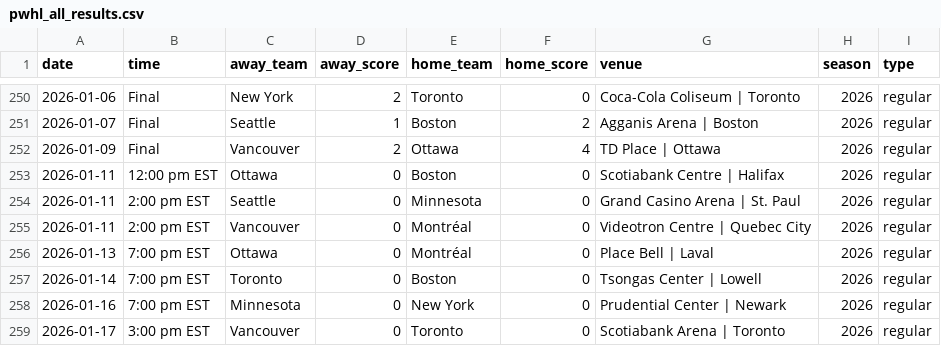
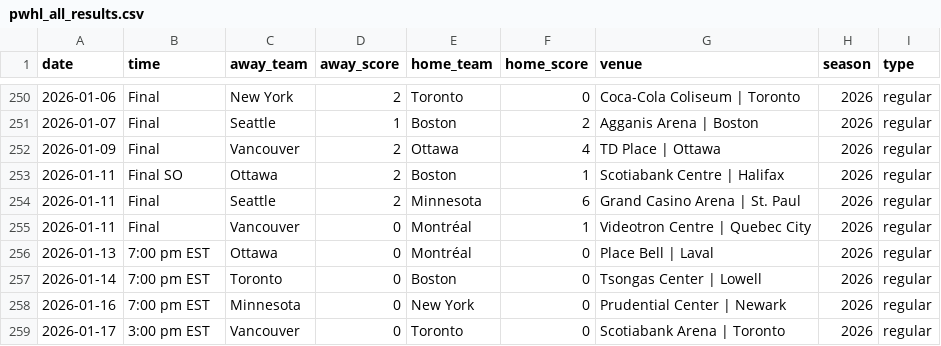
Before and after one commit to ericjohannes/pwhl-elo, a CSV file: data/clean/pwhl_all_results.csv, drawn as a sheet; only a part is shown, gaps mark what is left out.

```diff
--- a/data/clean/pwhl_all_results.csv
+++ b/data/clean/pwhl_all_results.csv
@@ -252,5 +252,5 @@ date,time,away_team,away_score,home_team,home_score,venue,season,type
 2026-01-09,Final,Vancouver,2,Ottawa,4,TD Place | Ottawa,2026,regular
-2026-01-11,12:00 pm EST,Ottawa,0,Boston,0,Scotiabank Centre | Halifax,2026,regular
-2026-01-11,2:00 pm EST,Seattle,0,Minnesota,0,Grand Casino Arena | St. Paul,2026,regular
-2026-01-11,2:00 pm EST,Vancouver,0,Montréal,0,Videotron Centre | Quebec City,2026,regular
+2026-01-11,Final SO,Ottawa,2,Boston,1,Scotiabank Centre | Halifax,2026,regular
+2026-01-11,Final,Seattle,2,Minnesota,6,Grand Casino Arena | St. Paul,2026,regular
+2026-01-11,Final,Vancouver,0,Montréal,1,Videotron Centre | Quebec City,2026,regular
 2026-01-13,7:00 pm EST,Ottawa,0,Montréal,0,Place Bell | Laval,2026,regular
```
Also changed, not shown: data/clean/pwhl_all_results_with_elos.csv, 7 other files.
